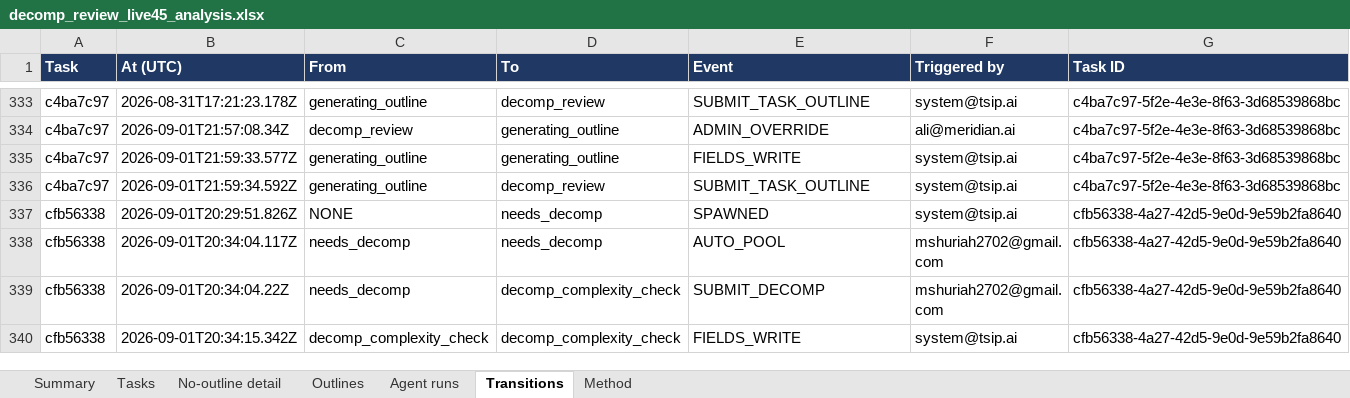
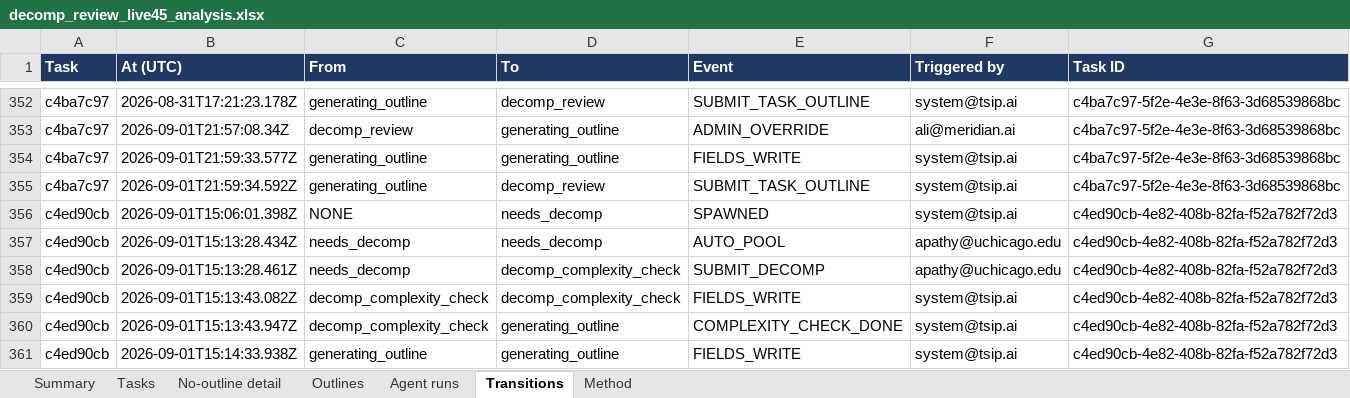
Before and after one commit to meridianAli/worksheet, an Excel workbook: decomp/decomp_review_live45_analysis.xlsx, sheet Transitions, drawn as a sheet; only a part is shown, gaps mark what is left out; the shorter side is filled out with more unchanged rows; values as stored, in another font and other column widths than the file's, no borders; table styles not drawn; the diff covers the shown part only; the diff names each change by its address in the sheet, - before the commit and + after, or states it on an @@ line.

```diff
--- a/decomp/decomp_review_live45_analysis.xlsx (sheet Transitions)
+++ b/decomp/decomp_review_live45_analysis.xlsx (sheet Transitions)
+row 356: c4ed90cb | 2026-09-01T15:06:01.398Z | NONE | needs_decomp | SPAWNED | system@tsip.ai | c4ed90cb-4e82-408b-82fa-f52a782f72d3
+row 357: c4ed90cb | 2026-09-01T15:13:28.434Z | needs_decomp | needs_decomp | AUTO_POOL | apathy@uchicago.edu | c4ed90cb-4e82-408b-82fa-f52a782f72d3
+row 358: c4ed90cb | 2026-09-01T15:13:28.461Z | needs_decomp | decomp_complexity_check | SUBMIT_DECOMP | apathy@uchicago.edu | c4ed90cb-4e82-408b-82fa-f52a782f72d3
+row 359: c4ed90cb | 2026-09-01T15:13:43.082Z | decomp_complexity_check | decomp_complexity_check | FIELDS_WRITE | system@tsip.ai | c4ed90cb-4e82-408b-82fa-f52a782f72d3
+row 360: c4ed90cb | 2026-09-01T15:13:43.947Z | decomp_complexity_check | generating_outline | COMPLEXITY_CHECK_DONE | system@tsip.ai | c4ed90cb-4e82-408b-82fa-f52a782f72d3
+row 361: c4ed90cb | 2026-09-01T15:14:33.938Z | generating_outline | generating_outline | FIELDS_WRITE | system@tsip.ai | c4ed90cb-4e82-408b-82fa-f52a782f72d3
```
Also changed, not shown: 45 added rows elsewhere in this sheet, sheet Tasks, sheet Agent runs, sheet Summary, sheet Outlines, sheet No-outline detail, 1 other file.
